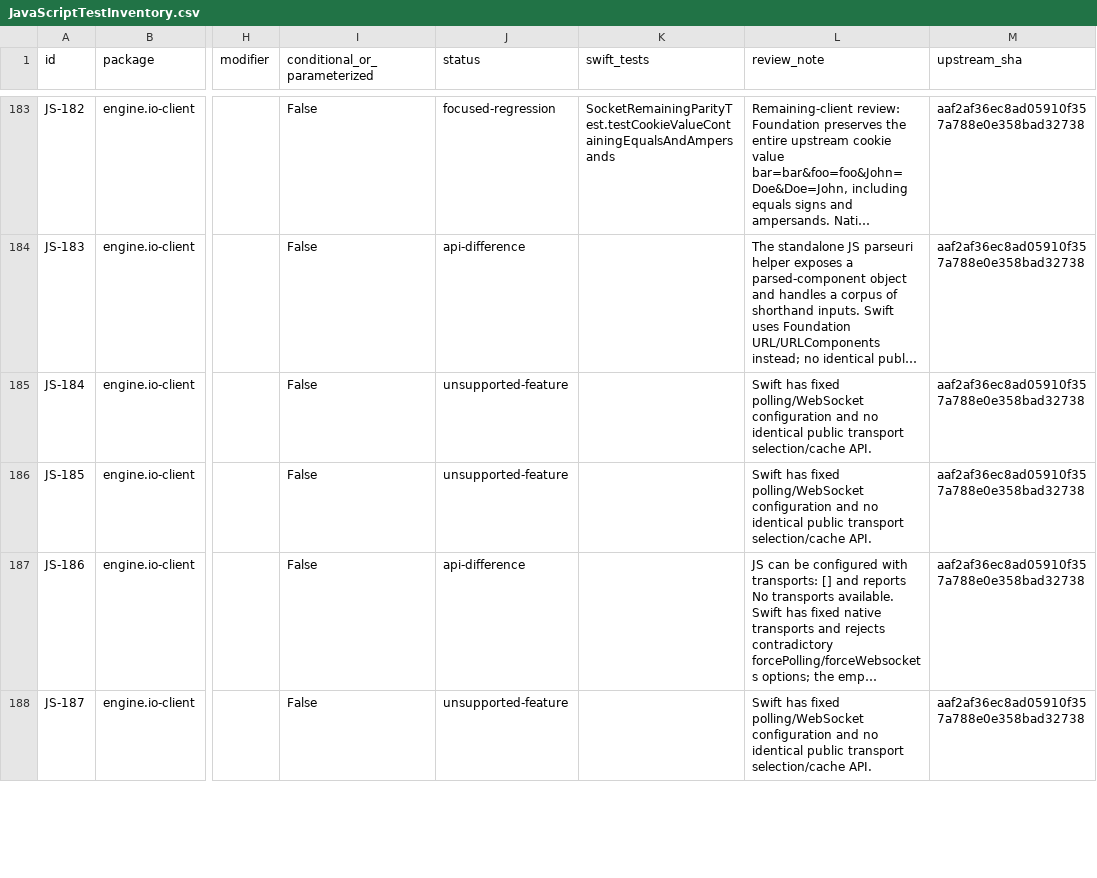
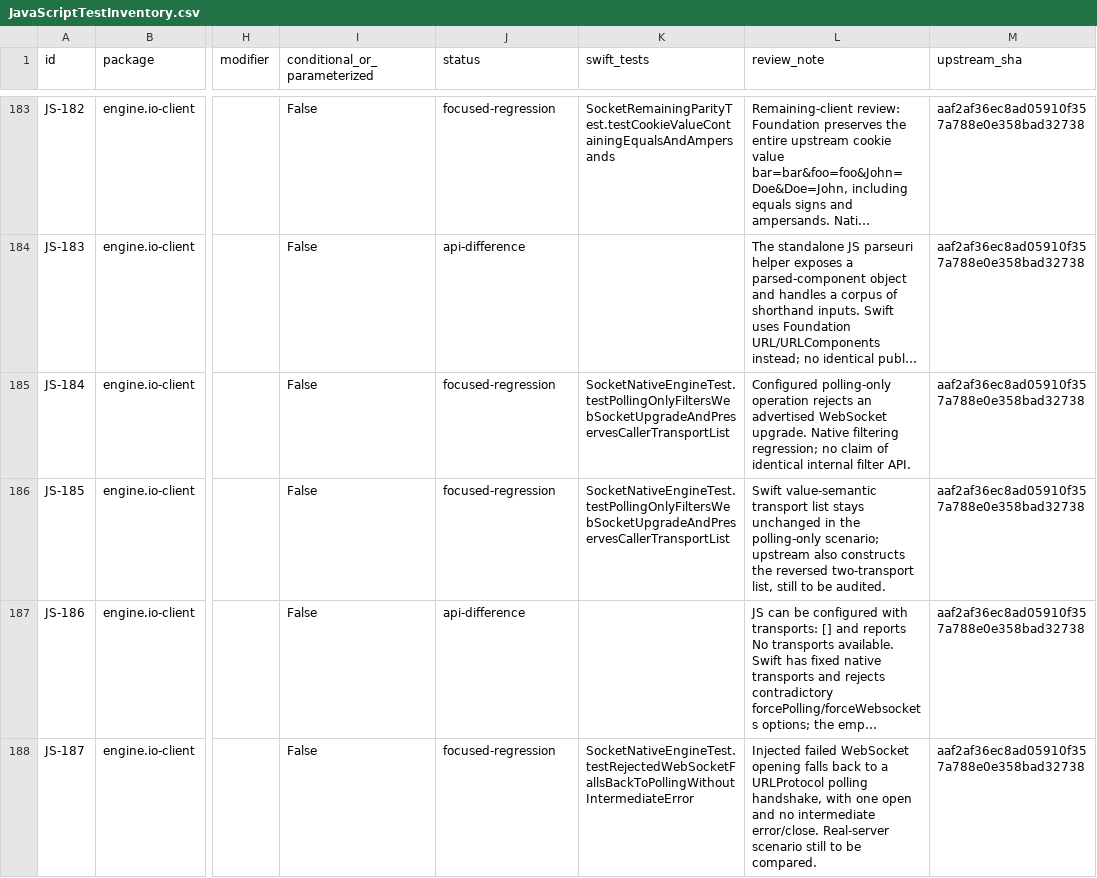
Before and after one commit to kaeferfreund/socket.io-client-swift, a CSV file: Documentation/JavaScriptTestInventory.csv, drawn as a sheet; only a part is shown, gaps mark what is left out; long unchanged cells end in …; the diff covers the shown part only; the diff names each change by its address in the sheet, - before the commit and + after, or states it on an @@ line.

Commit message:
chore: prepare 17.0.0 release metadata and retain explicit publication gates

```diff
--- a/Documentation/JavaScriptTestInventory.csv
+++ b/Documentation/JavaScriptTestInventory.csv
-J185:J186 (status): unsupported-feature
+J185:J186 (status): focused-regression
-K185:K186 (swift_tests): (empty)
+K185:K186 (swift_tests): SocketNativeEngineTest.testPollingOnlyFiltersWebSocketUpgradeAndPreservesCallerTransportList
-L185 (review_note): Swift has fixed polling/WebSocket configuration and no identical public transport selection/cache API.
+L185 (review_note): Configured polling-only operation rejects an advertised WebSocket upgrade. Native filtering regression; no claim of identical internal filter API.
-L186 (review_note): Swift has fixed polling/WebSocket configuration and no identical public transport selection/cache API.
+L186 (review_note): Swift value-semantic transport list stays unchanged in the polling-only scenario; upstream also constructs the reversed two-transport list, still to be audited.
-J188 (status): unsupported-feature
+J188 (status): focused-regression
-K188 (swift_tests): (empty)
+K188 (swift_tests): SocketNativeEngineTest.testRejectedWebSocketFallsBackToPollingWithoutIntermediateError
-L188 (review_note): Swift has fixed polling/WebSocket configuration and no identical public transport selection/cache API.
+L188 (review_note): Injected failed WebSocket opening falls back to a URLProtocol polling handshake, with one open and no intermediate error/close. Real-server scenario still to be compared.
```
Also changed, not shown: 14 edited cells elsewhere in this file, 12 other files.
